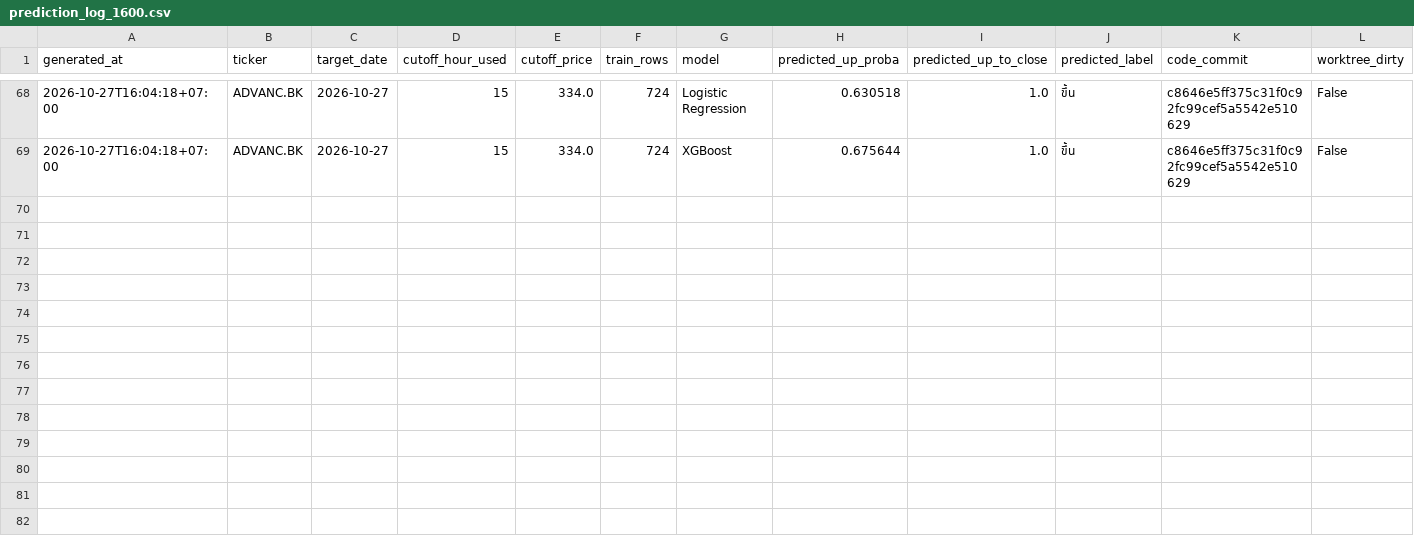
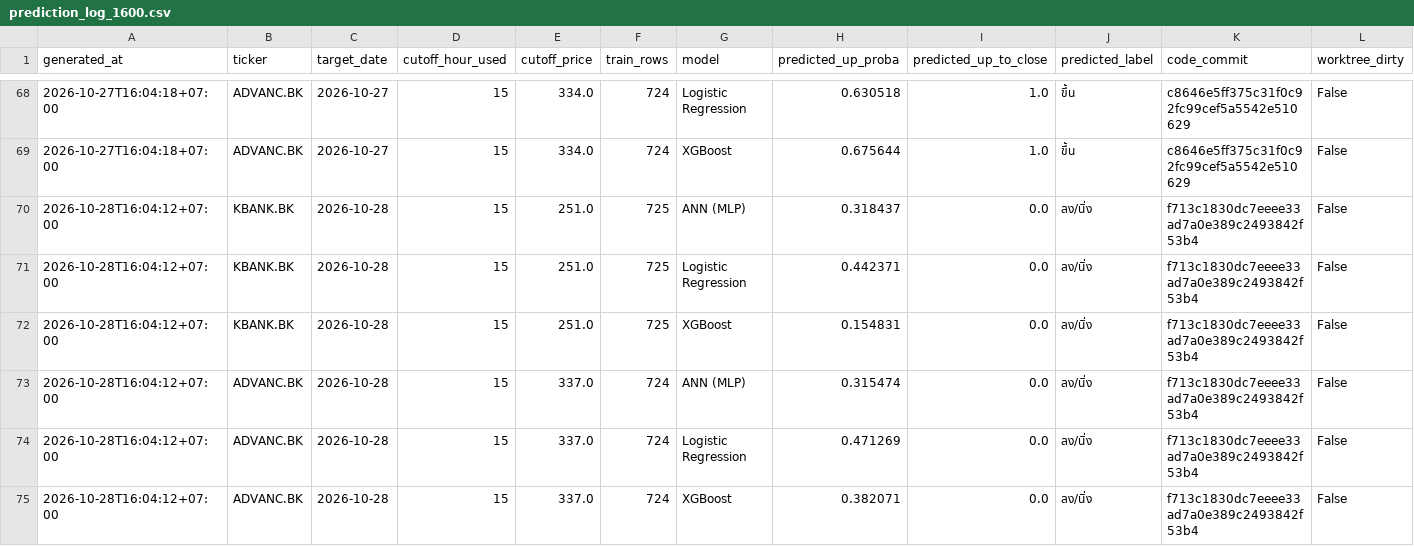
Before and after one commit to panifield/CN340_Stock_Prediction, a CSV file: task_c/results/prediction_log_1600.csv, drawn as a sheet; only a part is shown, gaps mark what is left out; rows hold the shown columns only; the diff names each change by its address in the sheet, - before the commit and + after, or states it on an @@ line.

Commit message:
task_c 1600 prediction log: 2026-10-28

```diff
--- a/task_c/results/prediction_log_1600.csv
+++ b/task_c/results/prediction_log_1600.csv
+row 70: 2026-10-28T16:04:12+07:00 | KBANK.BK | 2026-10-28 | 15 | 251.0 | 725 | ANN (MLP) | 0.318437 | 0.0 | ลง/นิ่ง | f713c1830dc7eeee33ad7a0e389c2493842f53b4 | False
+row 71: 2026-10-28T16:04:12+07:00 | KBANK.BK | 2026-10-28 | 15 | 251.0 | 725 | Logistic Regression | 0.442371 | 0.0 | ลง/นิ่ง | f713c1830dc7eeee33ad7a0e389c2493842f53b4 | False
+row 72: 2026-10-28T16:04:12+07:00 | KBANK.BK | 2026-10-28 | 15 | 251.0 | 725 | XGBoost | 0.154831 | 0.0 | ลง/นิ่ง | f713c1830dc7eeee33ad7a0e389c2493842f53b4 | False
+row 73: 2026-10-28T16:04:12+07:00 | ADVANC.BK | 2026-10-28 | 15 | 337.0 | 724 | ANN (MLP) | 0.315474 | 0.0 | ลง/นิ่ง | f713c1830dc7eeee33ad7a0e389c2493842f53b4 | False
+row 74: 2026-10-28T16:04:12+07:00 | ADVANC.BK | 2026-10-28 | 15 | 337.0 | 724 | Logistic Regression | 0.471269 | 0.0 | ลง/นิ่ง | f713c1830dc7eeee33ad7a0e389c2493842f53b4 | False
+row 75: 2026-10-28T16:04:12+07:00 | ADVANC.BK | 2026-10-28 | 15 | 337.0 | 724 | XGBoost | 0.382071 | 0.0 | ลง/นิ่ง | f713c1830dc7eeee33ad7a0e389c2493842f53b4 | False
```
